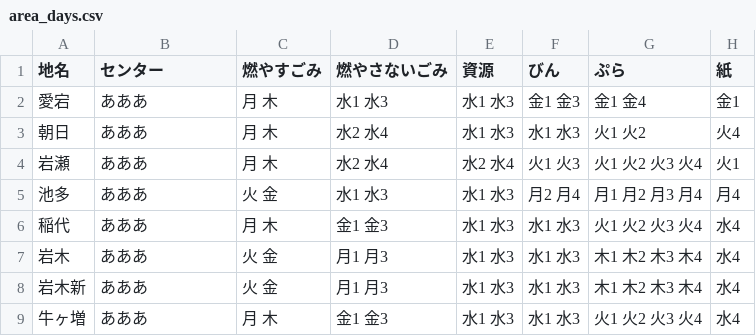
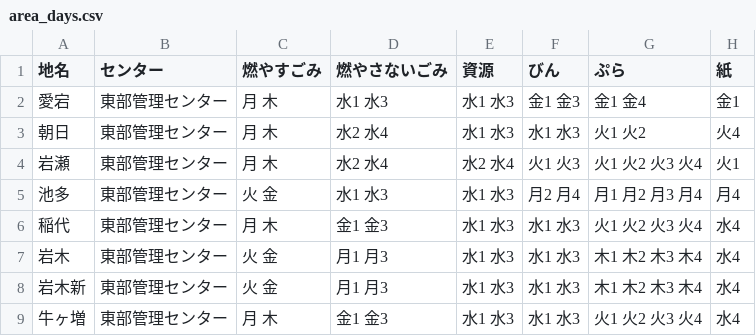
Before and after one commit to inoinotantan/5374, a CSV file: data/area_days.csv, drawn as a sheet.

Commit message:
Update area_days.csv

```diff
--- a/data/area_days.csv
+++ b/data/area_days.csv
@@ -1,9 +1,9 @@
 地名,センター,燃やすごみ,燃やさないごみ,資源,びん,ぷら,紙
-愛宕,あああ,月 木,水1 水3,水1 水3,金1 金3,金1 金4,金1
-朝日,あああ,月 木,水2 水4,水1 水3,水1 水3,火1 火2,火4
-岩瀬,あああ,月 木,水2 水4,水2 水4,火1 火3,火1 火2 火3 火4,火1
-池多,あああ,火 金,水1 水3,水1 水3,月2 月4,月1 月2 月3 月4,月4
-稲代,あああ,月 木,金1 金3,水1 水3,水1 水3,火1 火2 火3 火4,水4
-岩木,あああ,火 金,月1 月3,水1 水3,水1 水3,木1 木2 木3 木4,水4
-岩木新,あああ,火 金,月1 月3,水1 水3,水1 水3,木1 木2 木3 木4,水4
-牛ヶ増,あああ,月 木,金1 金3,水1 水3,水1 水3,火1 火2 火3 火4,水4
+愛宕,東部管理センター,月 木,水1 水3,水1 水3,金1 金3,金1 金4,金1
+朝日,東部管理センター,月 木,水2 水4,水1 水3,水1 水3,火1 火2,火4
+岩瀬,東部管理センター,月 木,水2 水4,水2 水4,火1 火3,火1 火2 火3 火4,火1
+池多,東部管理センター,火 金,水1 水3,水1 水3,月2 月4,月1 月2 月3 月4,月4
+稲代,東部管理センター,月 木,金1 金3,水1 水3,水1 水3,火1 火2 火3 火4,水4
+岩木,東部管理センター,火 金,月1 月3,水1 水3,水1 水3,木1 木2 木3 木4,水4
+岩木新,東部管理センター,火 金,月1 月3,水1 水3,水1 水3,木1 木2 木3 木4,水4
+牛ヶ増,東部管理センター,月 木,金1 金3,水1 水3,水1 水3,火1 火2 火3 火4,水4
```
